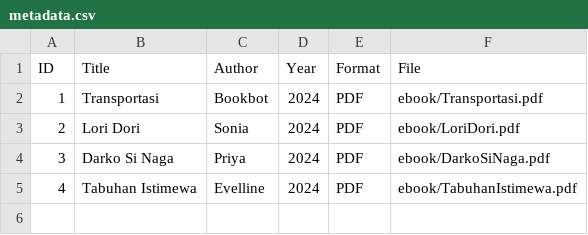
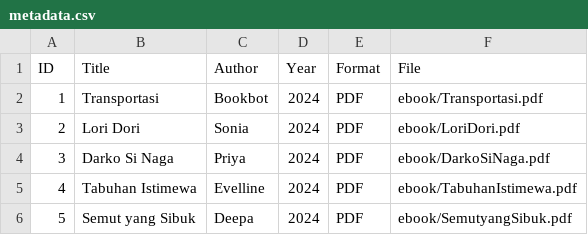
Before and after one commit to Nadia356/perpustakaandigital, a CSV file: metadata/metadata.csv, drawn as a sheet; the diff names each change by its address in the sheet, - before the commit and + after, or states it on an @@ line.

Commit message:
Add new entry for 'Semut yang Sibuk' to metadata

```diff
--- a/metadata/metadata.csv
+++ b/metadata/metadata.csv
+row 6: 5 | Semut yang Sibuk | Deepa | 2024 | PDF | ebook/SemutyangSibuk.pdf
```
